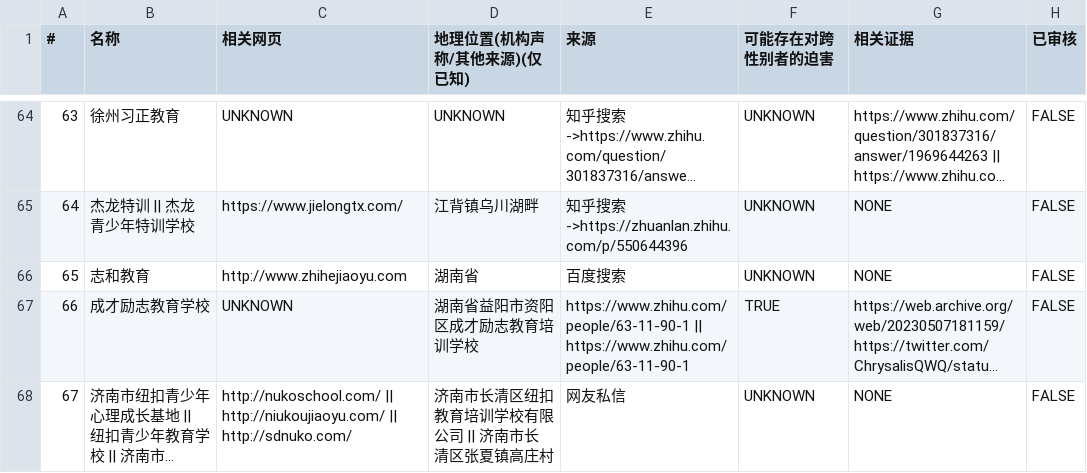
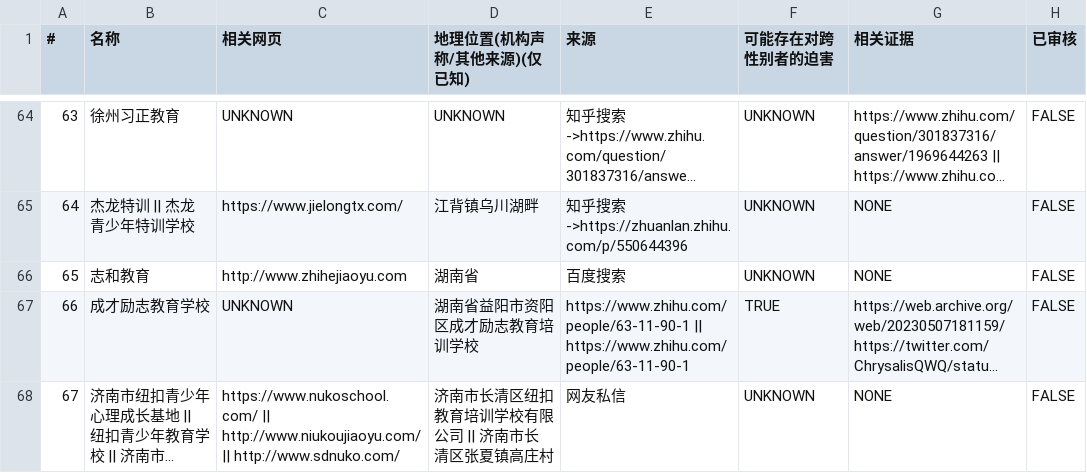
Before and after one commit to FunctionSir/PanDefenseProject, a CSV file: institute_list.csv, drawn as a sheet; only a part is shown, gaps mark what is left out; long unchanged cells end in …; the diff names each change by its address in the sheet, - before the commit and + after, or states it on an @@ line.

```diff
--- a/institute_list.csv
+++ b/institute_list.csv
-C68 (相关网页): http://nukoschool.com/ || http://niukoujiaoyu.com/ || http://sdnuko.com/
+C68 (相关网页): https://www.nukoschool.com/ || http://www.niukoujiaoyu.com/ || http://www.sdnuko.com/
```
Also changed, not shown: 2 other files.
